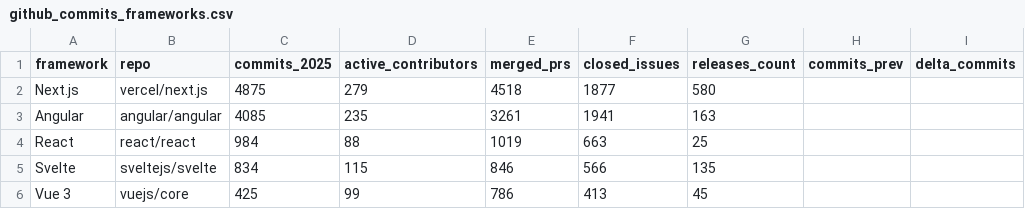
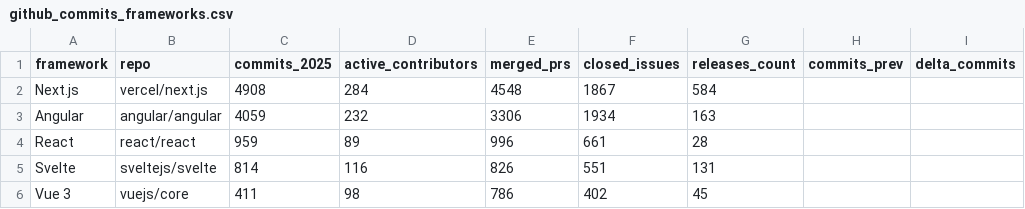
Before and after one commit to Sam-24-dev/Technology-trend-analysis-platform, a CSV file: datos/github_commits_frameworks.csv, drawn as a sheet; only a part is shown; the diff names each change by its address in the sheet, - before the commit and + after, or states it on an @@ line.

```diff
--- a/datos/github_commits_frameworks.csv
+++ b/datos/github_commits_frameworks.csv
-C2 (commits_2025): 4875
+C2 (commits_2025): 4908
-D2 (active_contributors): 279
+D2 (active_contributors): 284
-E2 (merged_prs): 4518
+E2 (merged_prs): 4548
-F2 (closed_issues): 1877
+F2 (closed_issues): 1867
-G2 (releases_count): 580
+G2 (releases_count): 584
-C3 (commits_2025): 4085
+C3 (commits_2025): 4059
-D3 (active_contributors): 235
+D3 (active_contributors): 232
-E3 (merged_prs): 3261
+E3 (merged_prs): 3306
-F3 (closed_issues): 1941
+F3 (closed_issues): 1934
-C4 (commits_2025): 984
+C4 (commits_2025): 959
-D4 (active_contributors): 88
+D4 (active_contributors): 89
-E4 (merged_prs): 1019
+E4 (merged_prs): 996
-F4 (closed_issues): 663
+F4 (closed_issues): 661
-G4 (releases_count): 25
+G4 (releases_count): 28
-C5 (commits_2025): 834
+C5 (commits_2025): 814
-D5 (active_contributors): 115
+D5 (active_contributors): 116
-E5 (merged_prs): 846
+E5 (merged_prs): 826
-F5 (closed_issues): 566
+F5 (closed_issues): 551
-G5 (releases_count): 135
+G5 (releases_count): 131
-C6 (commits_2025): 425
+C6 (commits_2025): 411
-D6 (active_contributors): 99
+D6 (active_contributors): 98
-F6 (closed_issues): 413
+F6 (closed_issues): 402
```
Also changed, not shown: datos/github_correlacion.csv, datos/github_repos_2025.csv, 25 other files.
